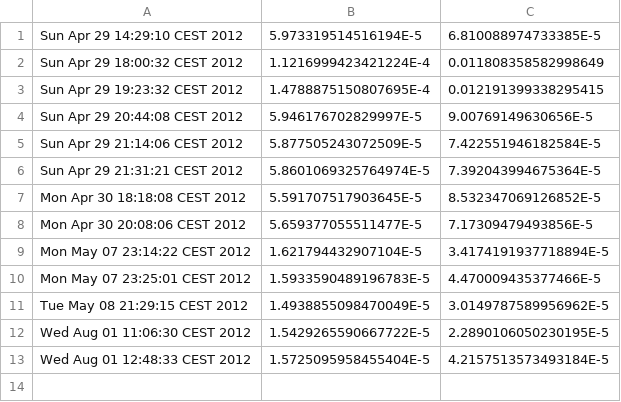
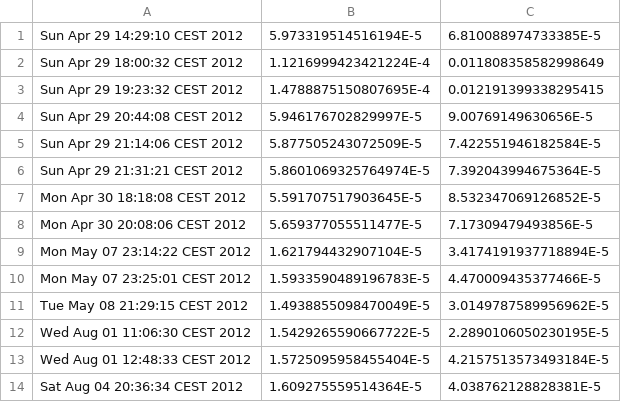
Before and after one commit to tuhrig/functional-interpreter, a CSV file: ThoFu Interpreter/perf/performance - simpleAddition.csv, drawn as a sheet.

```diff
--- a/ThoFu Interpreter/perf/performance - simpleAddition.csv
+++ b/ThoFu Interpreter/perf/performance - simpleAddition.csv
@@ -13 +13,2 @@ Wed Aug 01 11:06:30 CEST 2012;1.5429265590667722E-5;2.2890106050230195E-5
 Wed Aug 01 12:48:33 CEST 2012;1.5725095958455404E-5;4.2157513573493184E-5
+Sat Aug 04 20:36:34 CEST 2012;1.609275559514364E-5;4.038762128828381E-5
```
Also changed, not shown: ThoFu Interpreter/perf/performance - factorial.csv, ThoFu Interpreter/perf/performance - quicksort.csv, 4 other files.
